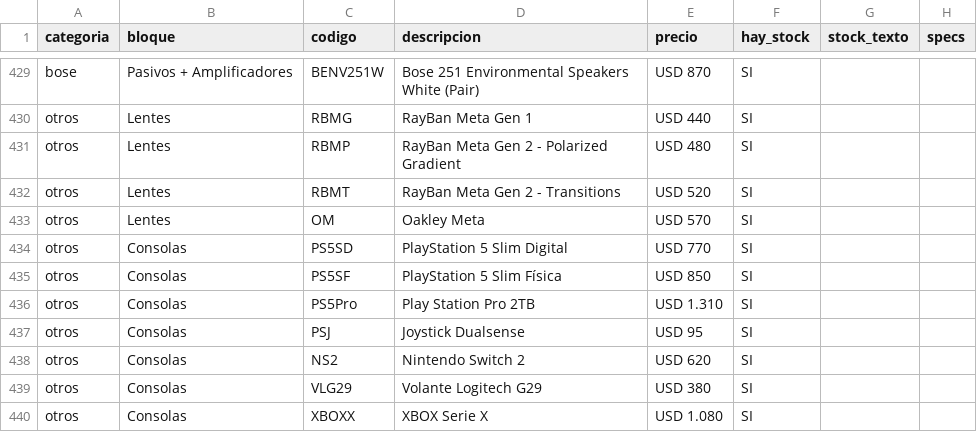
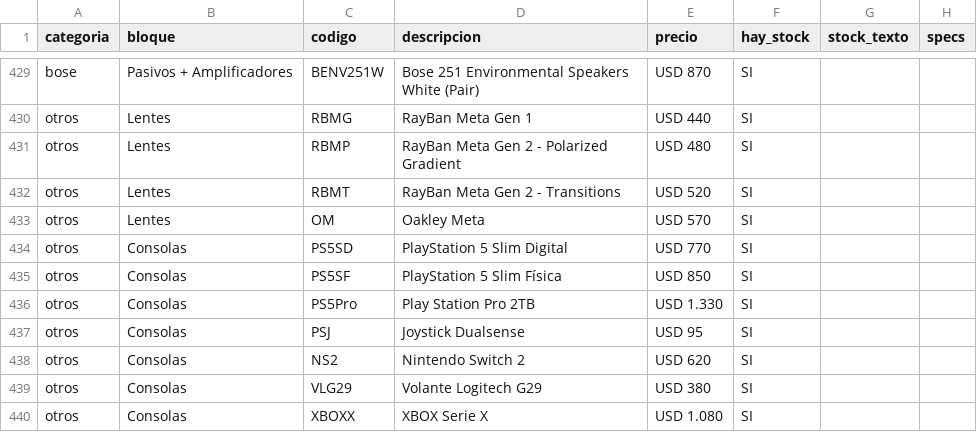
Before and after one commit to tptecno/catalogo, a CSV file: sync.csv, drawn as a sheet; only a part is shown, gaps mark what is left out.

Commit message:
Actualización de precios 28/09/2026 10:53

```diff
--- a/sync.csv
+++ b/sync.csv
@@ -435,3 +435,3 @@ otros,Consolas,PS5SD,PlayStation 5 Slim Digital,USD 770,SI,,
 otros,Consolas,PS5SF,PlayStation 5 Slim Física,USD 850,SI,,
-otros,Consolas,PS5Pro,Play Station Pro 2TB,USD 1.310,SI,,
+otros,Consolas,PS5Pro,Play Station Pro 2TB,USD 1.330,SI,,
 otros,Consolas,PSJ,Joystick Dualsense,USD 95,SI,,
```
Also changed, not shown: 4 other files.
